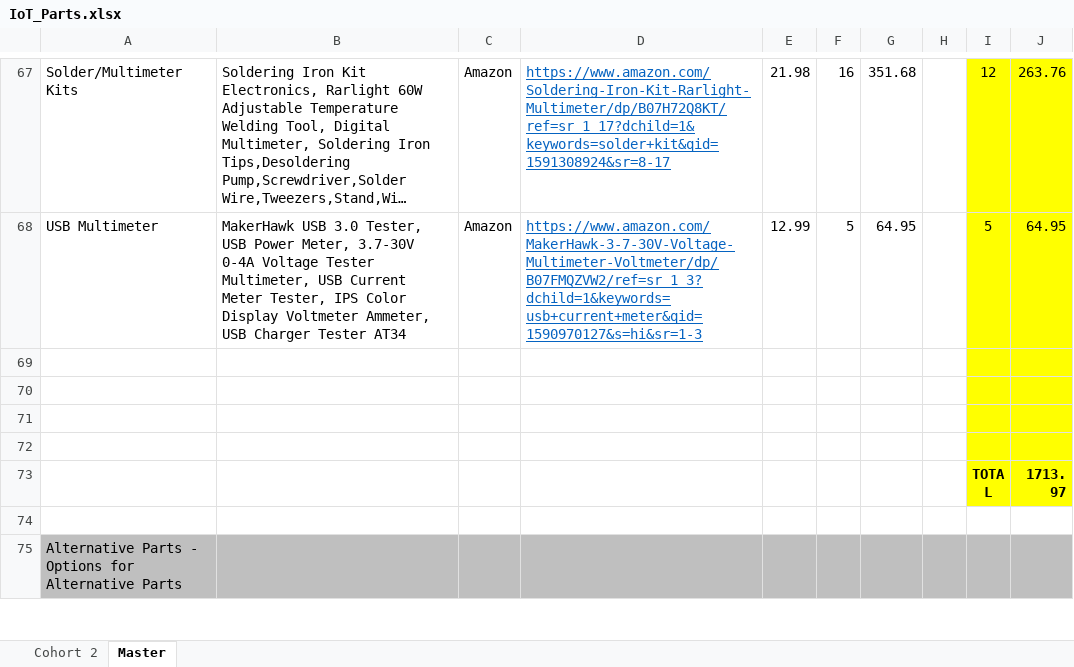
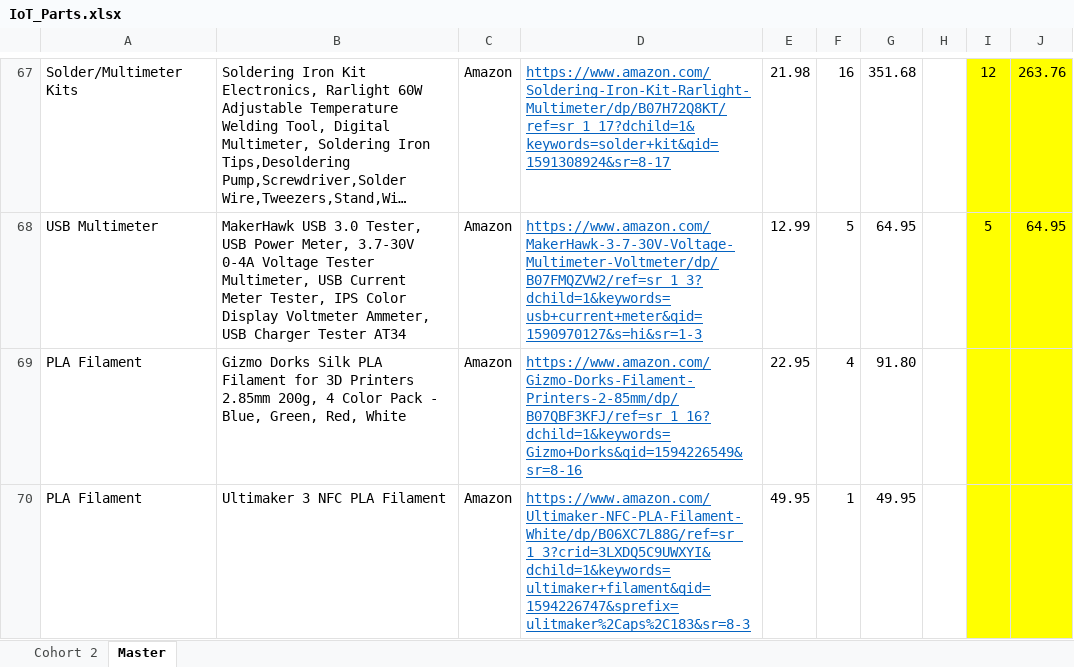
Before and after one commit to ddc-iot/class_slides, an Excel workbook: IoT_Parts.xlsx, sheet Master, drawn as a sheet; only a part is shown, gaps mark what is left out; the shorter side is filled out with more unchanged rows; long unchanged cells end in …; values as stored, in another font and other column widths than the file's, no borders; the diff covers the shown part only; the diff names each change by its address in the sheet, - before the commit and + after, or states it on an @@ line.

```diff
--- a/IoT_Parts.xlsx (sheet Master)
+++ b/IoT_Parts.xlsx (sheet Master)
+row 69: PLA Filament | Gizmo Dorks Silk PLA Filament for 3D Printers 2.85mm 200g, 4 Color Pack - Blue, Green, Red, White | Amazon | https://www.amazon.com/Gizmo-Dorks-Filament-Printers-2-85mm/dp/B07QBF3KFJ/ref=sr_1_16?dchild=1&keywords=Gizmo+Dorks&qid=1594226549&sr=8-16 | 22.95 | 4 | 91.80
+row 70: PLA Filament | Ultimaker 3 NFC PLA Filament | Amazon | https://www.amazon.com/Ultimaker-NFC-PLA-Filament-White/dp/B06XC7L88G/ref=sr_1_3?crid=3LXDQ5C9UWXYI&dchild=1&keywords=ultimaker+filament&qid=1594226747&sprefix=ulitmaker%2Caps%2C183&sr=8-3 | 49.95 | 1 | 49.95
```
Also changed, not shown: 5 added rows elsewhere in this sheet, formulas that keep their value.
